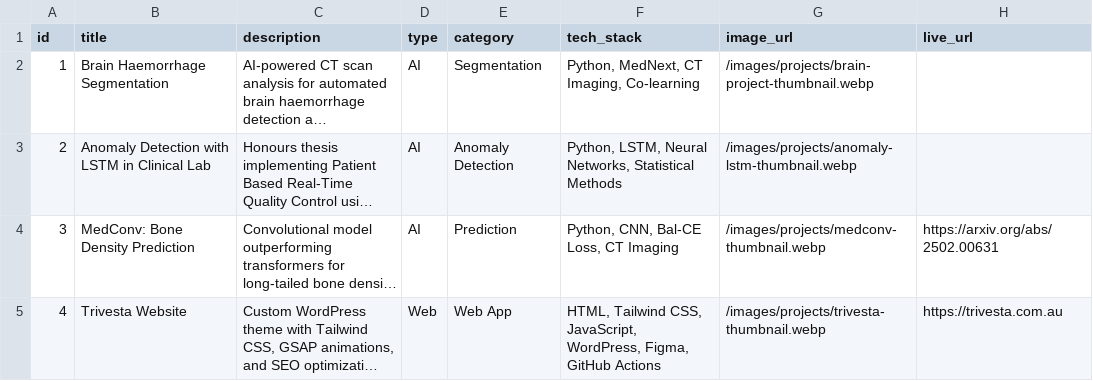
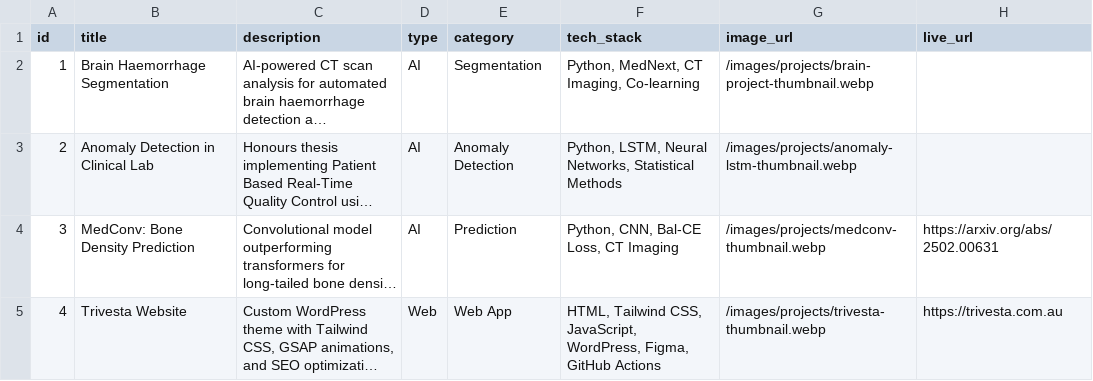
Before and after one commit to zenzen26/my-website, a CSV file: public/data/projects.csv, drawn as a sheet; only a part is shown; long unchanged cells end in …; the diff names each change by its address in the sheet, - before the commit and + after, or states it on an @@ line.

```diff
--- a/public/data/projects.csv
+++ b/public/data/projects.csv
-B3 (title): Anomaly Detection with LSTM in Clinical Lab
+B3 (title): Anomaly Detection in Clinical Lab
```
Also changed, not shown: 1 other file.
